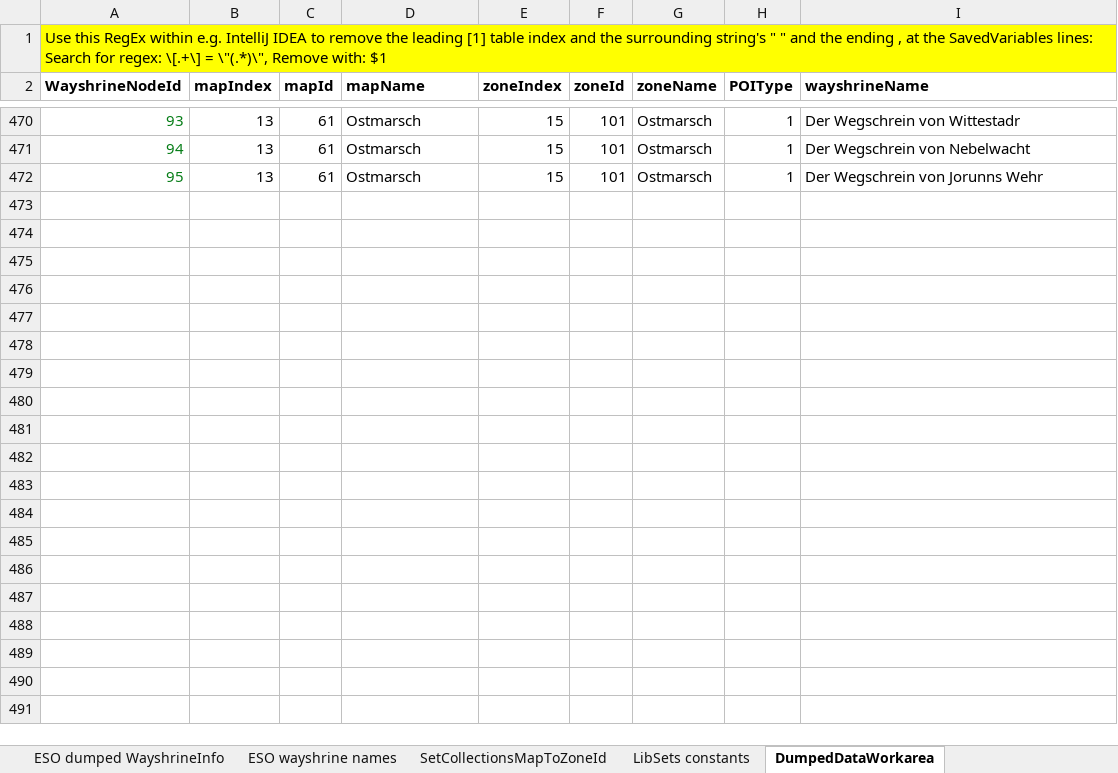
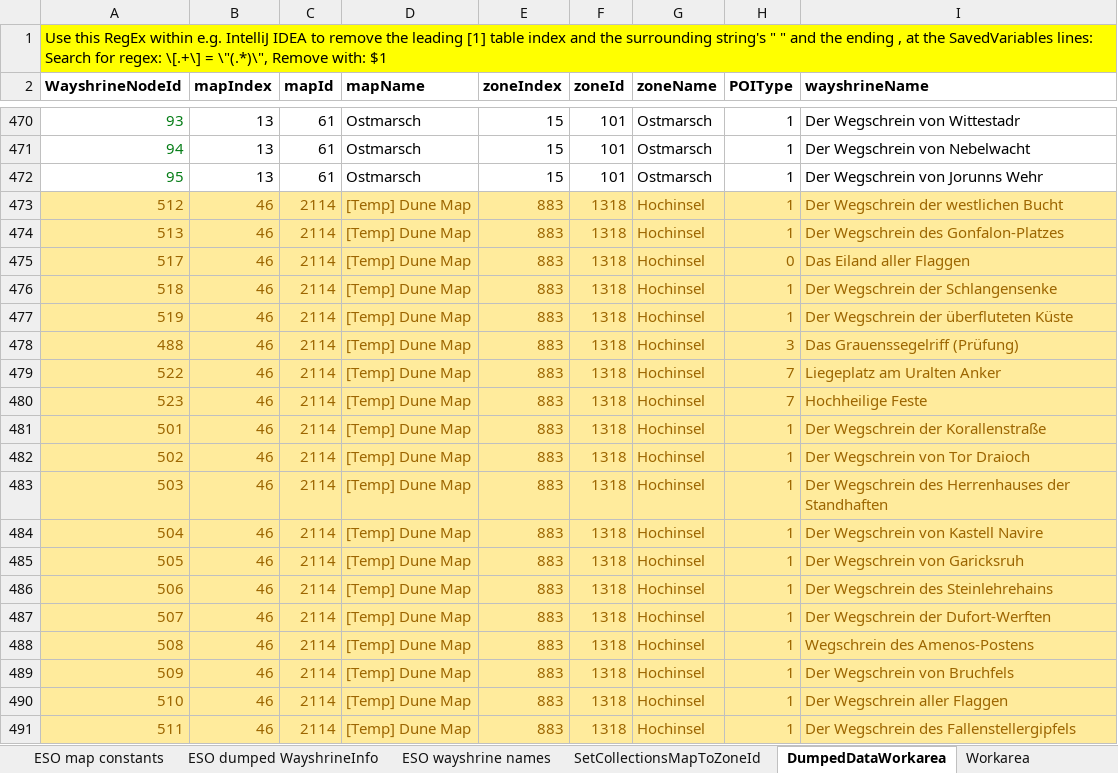
Before and after one commit to Baertram/LibSets, an Excel workbook: LibSets/LibSets_SetData.xlsx, sheet DumpedDataWorkarea, drawn as a sheet; only a part is shown, gaps mark what is left out; values as stored, in another font and other column widths than the file's, no borders; the diff names each change by its address in the sheet, - before the commit and + after, or states it on an @@ line.

```diff
--- a/LibSets/LibSets_SetData.xlsx (sheet DumpedDataWorkarea)
+++ b/LibSets/LibSets_SetData.xlsx (sheet DumpedDataWorkarea)
+sheet tab: Workarea
+row 473: 512 | 46 | 2114 | [Temp] Dune Map | 883 | 1318 | Hochinsel | 1 | Der Wegschrein der westlichen Bucht
+row 474: 513 | 46 | 2114 | [Temp] Dune Map | 883 | 1318 | Hochinsel | 1 | Der Wegschrein des Gonfalon-Platzes
+row 475: 517 | 46 | 2114 | [Temp] Dune Map | 883 | 1318 | Hochinsel | 0 | Das Eiland aller Flaggen
+row 476: 518 | 46 | 2114 | [Temp] Dune Map | 883 | 1318 | Hochinsel | 1 | Der Wegschrein der Schlangensenke
+row 477: 519 | 46 | 2114 | [Temp] Dune Map | 883 | 1318 | Hochinsel | 1 | Der Wegschrein der überfluteten Küste
+row 478: 488 | 46 | 2114 | [Temp] Dune Map | 883 | 1318 | Hochinsel | 3 | Das Grauenssegelriff (Prüfung)
+row 479: 522 | 46 | 2114 | [Temp] Dune Map | 883 | 1318 | Hochinsel | 7 | Liegeplatz am Uralten Anker
+row 480: 523 | 46 | 2114 | [Temp] Dune Map | 883 | 1318 | Hochinsel | 7 | Hochheilige Feste
+row 481: 501 | 46 | 2114 | [Temp] Dune Map | 883 | 1318 | Hochinsel | 1 | Der Wegschrein der Korallenstraße
+row 482: 502 | 46 | 2114 | [Temp] Dune Map | 883 | 1318 | Hochinsel | 1 | Der Wegschrein von Tor Draioch
+row 483: 503 | 46 | 2114 | [Temp] Dune Map | 883 | 1318 | Hochinsel | 1 | Der Wegschrein des Herrenhauses der Standhaften
+row 484: 504 | 46 | 2114 | [Temp] Dune Map | 883 | 1318 | Hochinsel | 1 | Der Wegschrein von Kastell Navire
+row 485: 505 | 46 | 2114 | [Temp] Dune Map | 883 | 1318 | Hochinsel | 1 | Der Wegschrein von Garicksruh
+row 486: 506 | 46 | 2114 | [Temp] Dune Map | 883 | 1318 | Hochinsel | 1 | Der Wegschrein des Steinlehrehains
+row 487: 507 | 46 | 2114 | [Temp] Dune Map | 883 | 1318 | Hochinsel | 1 | Der Wegschrein der Dufort-Werften
+row 488: 508 | 46 | 2114 | [Temp] Dune Map | 883 | 1318 | Hochinsel | 1 | Wegschrein des Amenos-Postens
+row 489: 509 | 46 | 2114 | [Temp] Dune Map | 883 | 1318 | Hochinsel | 1 | Der Wegschrein von Bruchfels
+row 490: 510 | 46 | 2114 | [Temp] Dune Map | 883 | 1318 | Hochinsel | 1 | Der Wegschrein aller Flaggen
+row 491: 511 | 46 | 2114 | [Temp] Dune Map | 883 | 1318 | Hochinsel | 1 | Der Wegschrein des Fallenstellergipfels
```
Also changed, not shown: sheet ESO dumped ZoneData, sheet Sets data, sheet ESO dumped WayshrineInfo, sheet Set comments, sheet ESO wayshrine names, sheet ESO Dungeon constants, 4 more sheets, other sheet tabs, formulas that keep their value, hidden cells, 5 other files.
